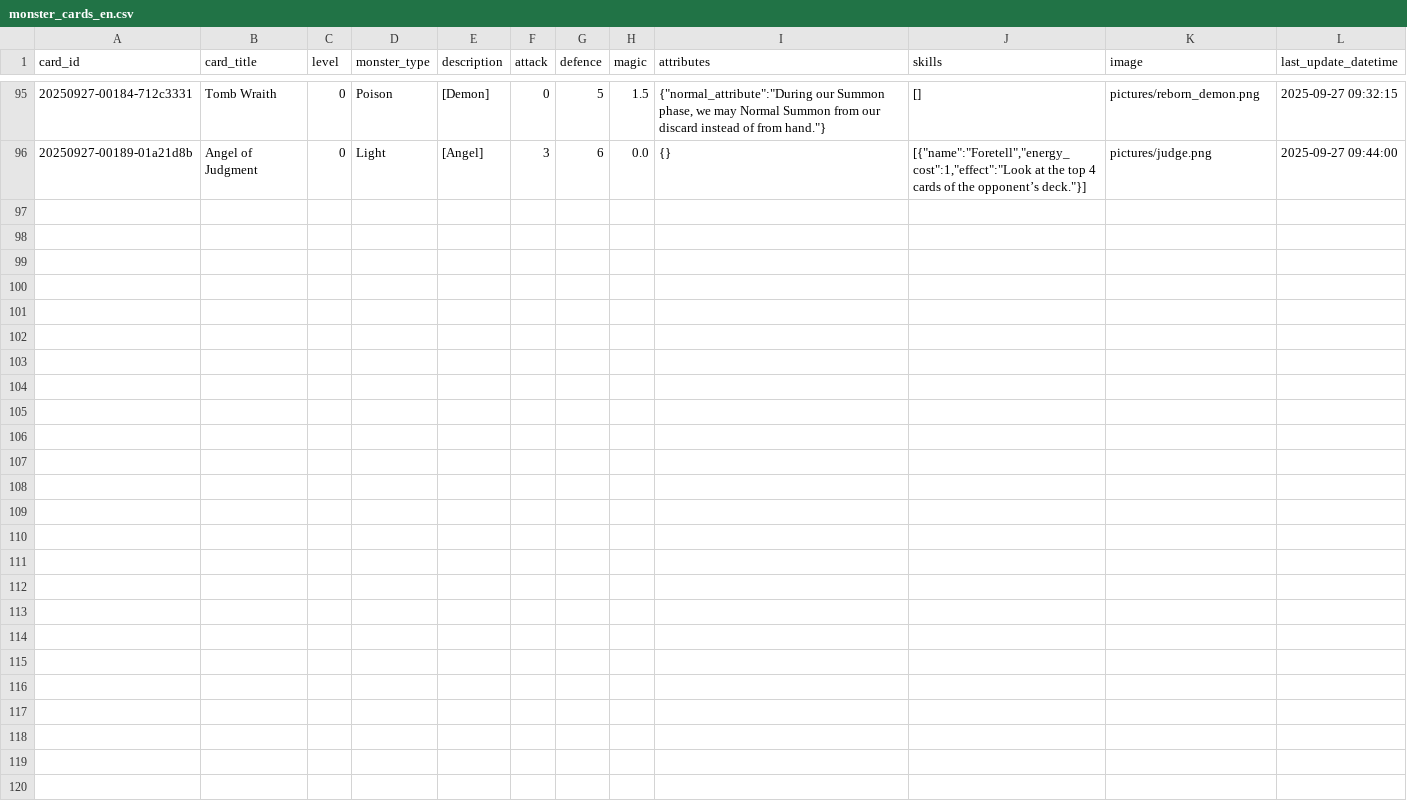
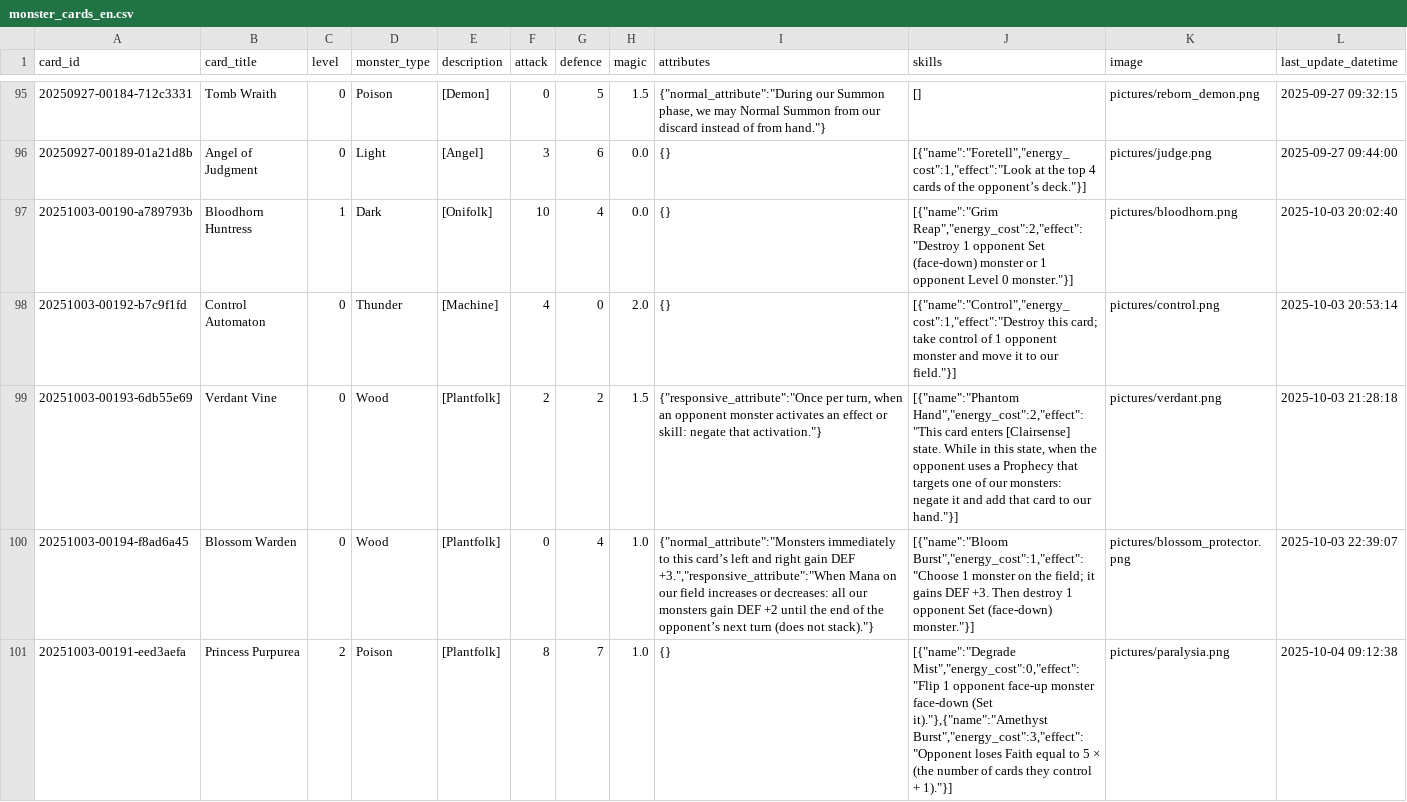
Before and after one commit to Apollo1840/BoardGame, a CSV file: GemuLand/monster_cards_en.csv, drawn as a sheet; only a part is shown, gaps mark what is left out; the diff names each change by its address in the sheet, - before the commit and + after, or states it on an @@ line.

Commit message:
Add new wood cards

```diff
--- a/GemuLand/monster_cards_en.csv
+++ b/GemuLand/monster_cards_en.csv
+row 97: 20251003-00190-a789793b | Bloodhorn Huntress | 1 | Dark | [Onifolk] | 10 | 4 | 0.0 | {} | [{"name":"Grim Reap","energy_cost":2,"effect":"Destroy 1 opponent Set (face-down) monster or 1 opponent Level 0 monster."}] | pictures/bloodhorn.png | 2025-10-03 20:02:40
+row 98: 20251003-00192-b7c9f1fd | Control Automaton | 0 | Thunder | [Machine] | 4 | 0 | 2.0 | {} | [{"name":"Control","energy_cost":1,"effect":"Destroy this card; take control of 1 opponent monster and move it to our field."}] | pictures/control.png | 2025-10-03 20:53:14
+row 99: 20251003-00193-6db55e69 | Verdant Vine | 0 | Wood | [Plantfolk] | 2 | 2 | 1.5 | {"responsive_attribute":"Once per turn, when an opponent monster activates an effect or skill: negate that activation."} | [{"name":"Phantom Hand","energy_cost":2,"effect":"This card enters [Clairsense] state. While in this state, when the opponent uses a Prophecy that targets one of our monsters: negate it and add that card to our hand."}] | pictures/verdant.png | 2025-10-03 21:28:18
+row 100: 20251003-00194-f8ad6a45 | Blossom Warden | 0 | Wood | [Plantfolk] | 0 | 4 | 1.0 | {"normal_attribute":"Monsters immediately to this card’s left and right gain DEF +3.","responsive_attribute":"When Mana on our field increases or decreases: all our monsters gain DEF +2 until the end of the opponent’s next turn (does not stack)."} | [{"name":"Bloom Burst","energy_cost":1,"effect":"Choose 1 monster on the field; it gains DEF +3. Then destroy 1 opponent Set (face-down) monster."}] | pictures/blossom_protector.png | 2025-10-03 22:39:07
+row 101: 20251003-00191-eed3aefa | Princess Purpurea | 2 | Poison | [Plantfolk] | 8 | 7 | 1.0 | {} | [{"name":"Degrade Mist","energy_cost":0,"effect":"Flip 1 opponent face-up monster face-down (Set it)."},{"name":"Amethyst Burst","energy_cost":3,"effect":"Opponent loses Faith equal to 5 × (the number of cards they control + 1)."}] | pictures/paralysia.png | 2025-10-04 09:12:38
```
Also changed, not shown: GemuLand/monster_cards.csv, GemuLand/prophecy_cards.csv, 1 other file.
